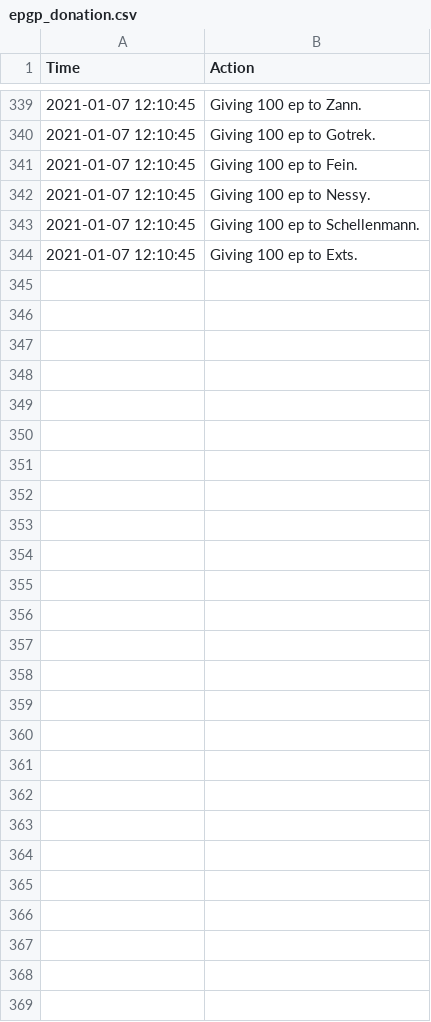
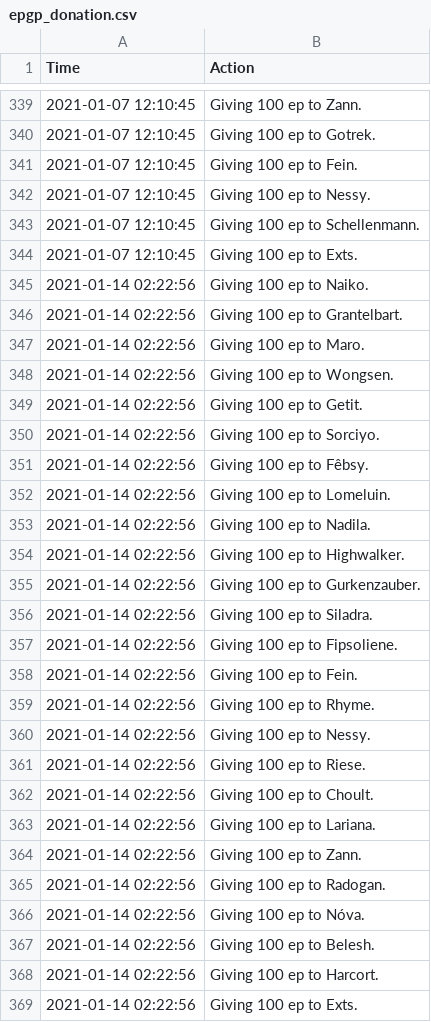
Before and after one commit to LessIsMoreGuild/LessIsMoreGuild.github.io, a CSV file: epgp_donation.csv, drawn as a sheet; only a part is shown, gaps mark what is left out; the diff names each change by its address in the sheet, - before the commit and + after, or states it on an @@ line.

Commit message:
Update epgp_donation.csv

```diff
--- a/epgp_donation.csv
+++ b/epgp_donation.csv
+row 345: 2021-01-14 02:22:56 | Giving 100 ep to Naiko.
+row 346: 2021-01-14 02:22:56 | Giving 100 ep to Grantelbart.
+row 347: 2021-01-14 02:22:56 | Giving 100 ep to Maro.
+row 348: 2021-01-14 02:22:56 | Giving 100 ep to Wongsen.
+row 349: 2021-01-14 02:22:56 | Giving 100 ep to Getit.
+row 350: 2021-01-14 02:22:56 | Giving 100 ep to Sorciyo.
+row 351: 2021-01-14 02:22:56 | Giving 100 ep to Fêbsy.
+row 352: 2021-01-14 02:22:56 | Giving 100 ep to Lomeluin.
+row 353: 2021-01-14 02:22:56 | Giving 100 ep to Nadila.
+row 354: 2021-01-14 02:22:56 | Giving 100 ep to Highwalker.
+row 355: 2021-01-14 02:22:56 | Giving 100 ep to Gurkenzauber.
+row 356: 2021-01-14 02:22:56 | Giving 100 ep to Siladra.
+row 357: 2021-01-14 02:22:56 | Giving 100 ep to Fipsoliene.
+row 358: 2021-01-14 02:22:56 | Giving 100 ep to Fein.
+row 359: 2021-01-14 02:22:56 | Giving 100 ep to Rhyme.
+row 360: 2021-01-14 02:22:56 | Giving 100 ep to Nessy.
+row 361: 2021-01-14 02:22:56 | Giving 100 ep to Riese.
+row 362: 2021-01-14 02:22:56 | Giving 100 ep to Choult.
+row 363: 2021-01-14 02:22:56 | Giving 100 ep to Lariana.
+row 364: 2021-01-14 02:22:56 | Giving 100 ep to Zann.
+row 365: 2021-01-14 02:22:56 | Giving 100 ep to Radogan.
+row 366: 2021-01-14 02:22:56 | Giving 100 ep to Nóva.
+row 367: 2021-01-14 02:22:56 | Giving 100 ep to Belesh.
+row 368: 2021-01-14 02:22:56 | Giving 100 ep to Harcort.
+row 369: 2021-01-14 02:22:56 | Giving 100 ep to Exts.
```
